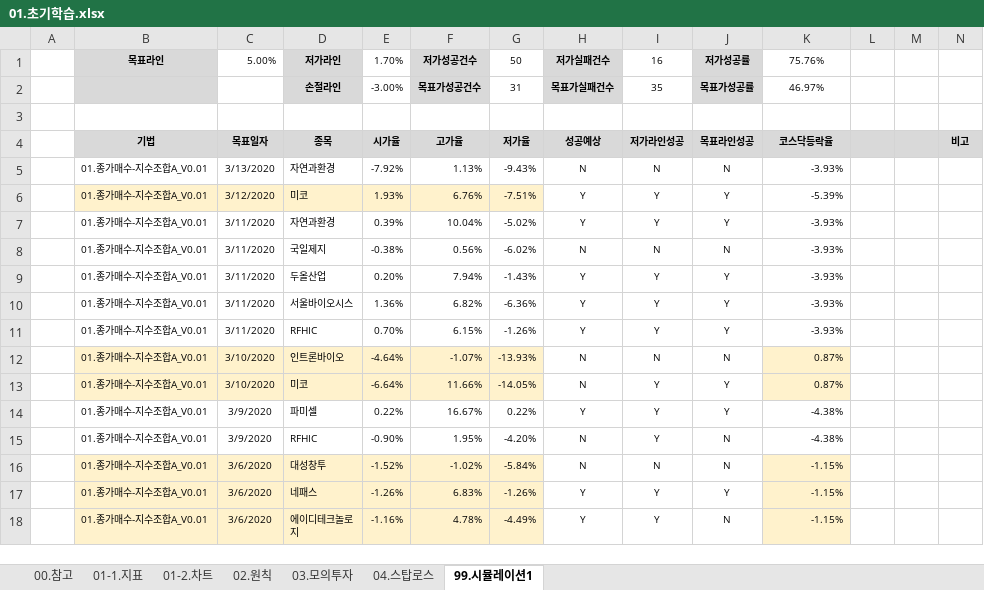
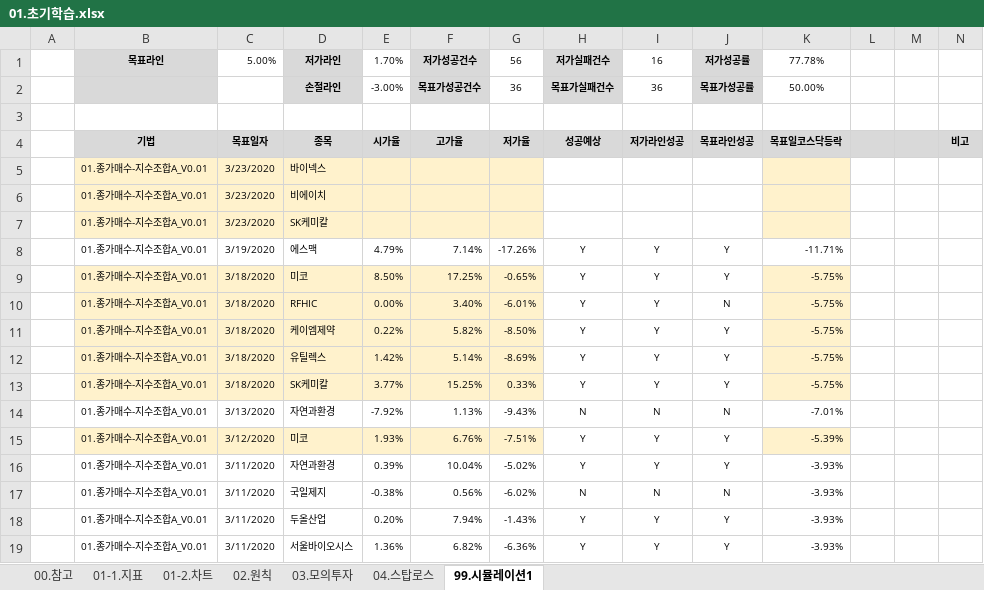
Before and after one commit to YongSoekChoeng/stocks, an Excel workbook: WorkShop/01.docs/01.초기학습.xlsx, sheet 99.시뮬레이션1, drawn as a sheet; only a part is shown; the shorter side is filled out with more unchanged rows; values as stored, in another font and other column widths than the file's, no borders; conditional formats not drawn; addresses are those after the commit; the diff names each change by its address in the sheet, - before the commit and + after, or states it on an @@ line.

```diff
--- a/WorkShop/01.docs/01.초기학습.xlsx (sheet 99.시뮬레이션1)
+++ b/WorkShop/01.docs/01.초기학습.xlsx (sheet 99.시뮬레이션1)
-G1: 50
+G1: 56
-K1: 75.76%
+K1: 77.78%
-G2: 31
+G2: 36
-I2: 35
+I2: 36
-K2: 46.97%
+K2: 50.00%
-K4: 코스닥등락율
+K4: 목표일코스닥등락
+row 5:  | 01.종가매수-지수조합A_V0.01 | 3/23/2020 | 바이넥스
+row 6:  | 01.종가매수-지수조합A_V0.01 | 3/23/2020 | 비에이치
+row 7:  | 01.종가매수-지수조합A_V0.01 | 3/23/2020 | SK케미칼
+row 8:  | 01.종가매수-지수조합A_V0.01 | 3/19/2020 | 에스맥 | 4.79% | 7.14% | -17.26% | Y | Y | Y | -11.71%
+row 9:  | 01.종가매수-지수조합A_V0.01 | 3/18/2020 | 미코 | 8.50% | 17.25% | -0.65% | Y | Y | Y | -5.75%
+row 10:  | 01.종가매수-지수조합A_V0.01 | 3/18/2020 | RFHIC | 0.00% | 3.40% | -6.01% | Y | Y | N | -5.75%
+row 11:  | 01.종가매수-지수조합A_V0.01 | 3/18/2020 | 케이엠제약 | 0.22% | 5.82% | -8.50% | Y | Y | Y | -5.75%
+row 12:  | 01.종가매수-지수조합A_V0.01 | 3/18/2020 | 유틸렉스 | 1.42% | 5.14% | -8.69% | Y | Y | Y | -5.75%
+row 13:  | 01.종가매수-지수조합A_V0.01 | 3/18/2020 | SK케미칼 | 3.77% | 15.25% | 0.33% | Y | Y | Y | -5.75%
-K14: -3.93%
+K14: -7.01%
-K15 fill: none
+K15 fill: #FFF2CC
```
Also changed, not shown: formulas that keep their value.
